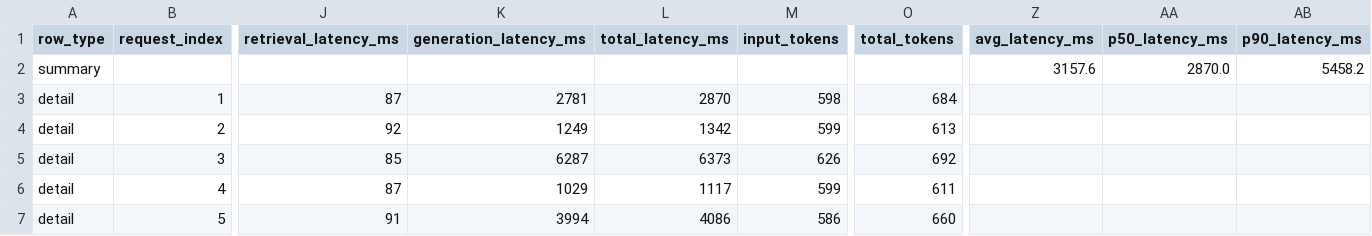
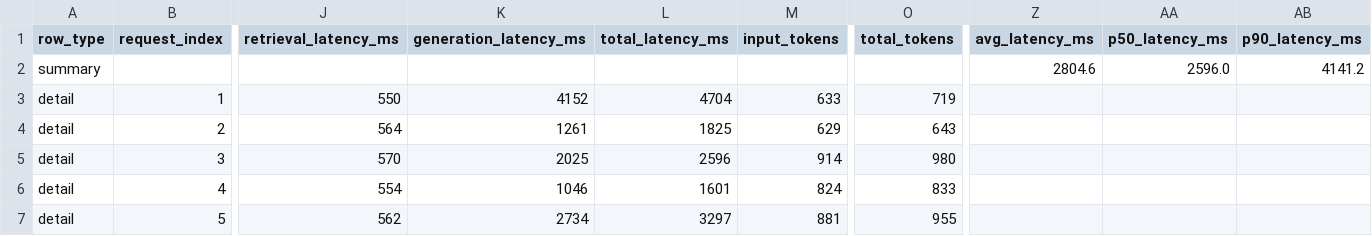
Before and after one commit to hanz4-09/aia-rag, a CSV file: reports/evaluations/2026-05-11_concurrency_eval.csv, drawn as a sheet; only a part is shown, gaps mark what is left out; the diff covers the shown part only; the diff names each change by its address in the sheet, - before the commit and + after, or states it on an @@ line.

```diff
--- a/reports/evaluations/2026-05-11_concurrency_eval.csv
+++ b/reports/evaluations/2026-05-11_concurrency_eval.csv
-Z2 (avg_latency_ms): 3157.6
+Z2 (avg_latency_ms): 2804.6
-AA2 (p50_latency_ms): 2870.0
+AA2 (p50_latency_ms): 2596.0
-AB2 (p90_latency_ms): 5458.2
+AB2 (p90_latency_ms): 4141.2
-J3 (retrieval_latency_ms): 87
+J3 (retrieval_latency_ms): 550
-K3 (generation_latency_ms): 2781
+K3 (generation_latency_ms): 4152
-L3 (total_latency_ms): 2870
+L3 (total_latency_ms): 4704
-M3 (input_tokens): 598
+M3 (input_tokens): 633
-O3 (total_tokens): 684
+O3 (total_tokens): 719
-J4 (retrieval_latency_ms): 92
+J4 (retrieval_latency_ms): 564
-K4 (generation_latency_ms): 1249
+K4 (generation_latency_ms): 1261
-L4 (total_latency_ms): 1342
+L4 (total_latency_ms): 1825
-M4 (input_tokens): 599
+M4 (input_tokens): 629
-O4 (total_tokens): 613
+O4 (total_tokens): 643
-J5 (retrieval_latency_ms): 85
+J5 (retrieval_latency_ms): 570
-K5 (generation_latency_ms): 6287
+K5 (generation_latency_ms): 2025
-L5 (total_latency_ms): 6373
+L5 (total_latency_ms): 2596
-M5 (input_tokens): 626
+M5 (input_tokens): 914
-O5 (total_tokens): 692
+O5 (total_tokens): 980
-J6 (retrieval_latency_ms): 87
+J6 (retrieval_latency_ms): 554
-K6 (generation_latency_ms): 1029
+K6 (generation_latency_ms): 1046
-L6 (total_latency_ms): 1117
+L6 (total_latency_ms): 1601
-M6 (input_tokens): 599
+M6 (input_tokens): 824
-O6 (total_tokens): 611
+O6 (total_tokens): 833
-J7 (retrieval_latency_ms): 91
+J7 (retrieval_latency_ms): 562
-K7 (generation_latency_ms): 3994
+K7 (generation_latency_ms): 2734
-L7 (total_latency_ms): 4086
+L7 (total_latency_ms): 3297
-M7 (input_tokens): 586
+M7 (input_tokens): 881
-O7 (total_tokens): 660
+O7 (total_tokens): 955
```
Also changed, not shown: 7 edited cells elsewhere in this file, reports/evaluations/2026-05-09_refusal_appropriateness.csv, reports/evaluations/2026-05-11_answer_compliance_eval.csv, 39 other files.
